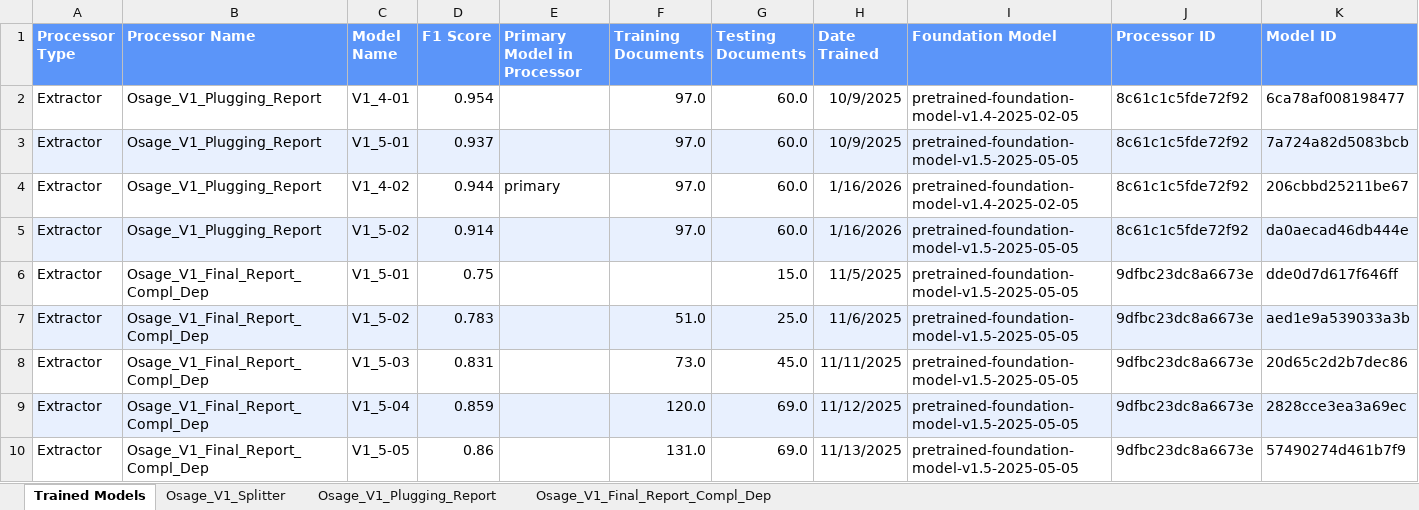
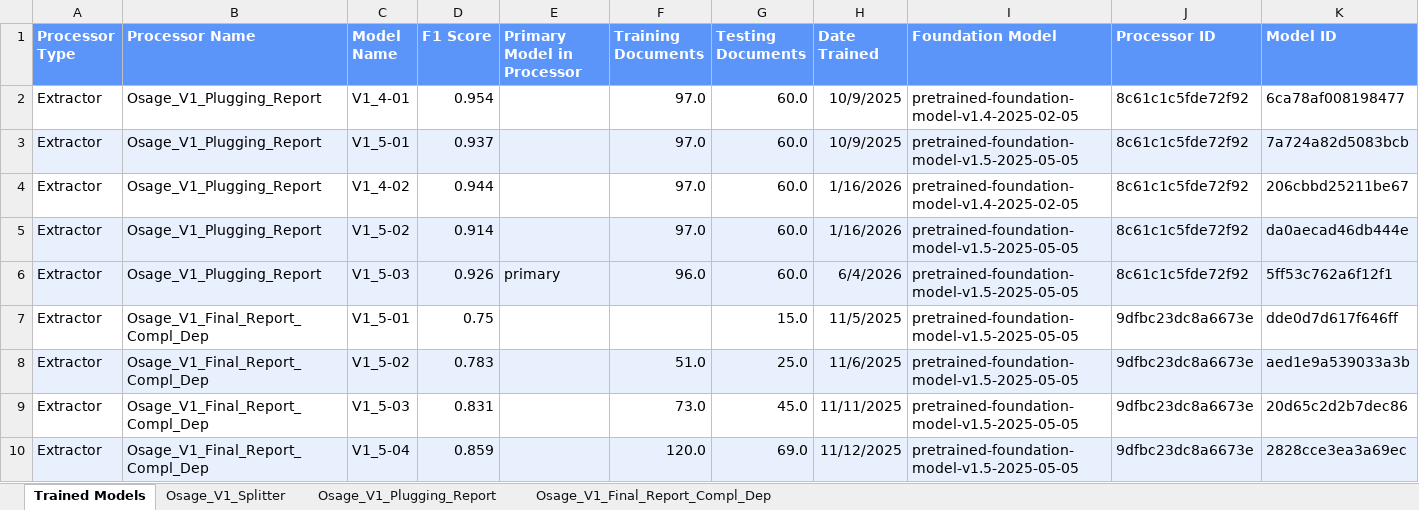
Before and after one commit to CATALOG-Historic-Records/OGRRE_data_cleaning, an Excel workbook: src/ogrre_data_cleaning/processor_schemas/Osage Nation Schema.xlsx, sheet Trained Models, drawn as a sheet; only a part is shown; the shorter side is filled out with more unchanged rows; values as stored, in another font and other column widths than the file's, no borders; charts and pictures and conditional formats not drawn; the diff names each change by its address in the sheet, - before the commit and + after, or states it on an @@ line.

Commit message:
Osage Plugging Report Model Schema Update

```diff
--- a/src/ogrre_data_cleaning/processor_schemas/Osage Nation Schema.xlsx (sheet Trained Models)
+++ b/src/ogrre_data_cleaning/processor_schemas/Osage Nation Schema.xlsx (sheet Trained Models)
-E4 (Primary Model in Processor): primary
+E4 (Primary Model in Processor): (empty)
+row 6: Extractor | Osage_V1_Plugging_Report | V1_5-03 | 0.926 | primary | 96.0 | 60.0 | 6/4/2026 | pretrained-foundation-model-v1.5-2025-05-05 | 8c61c1c5fde72f92 | 5ff53c762a6f12f1
```
Also changed, not shown: sheet Osage_V1_Plugging_Report, charts or pictures, 3 other files.
